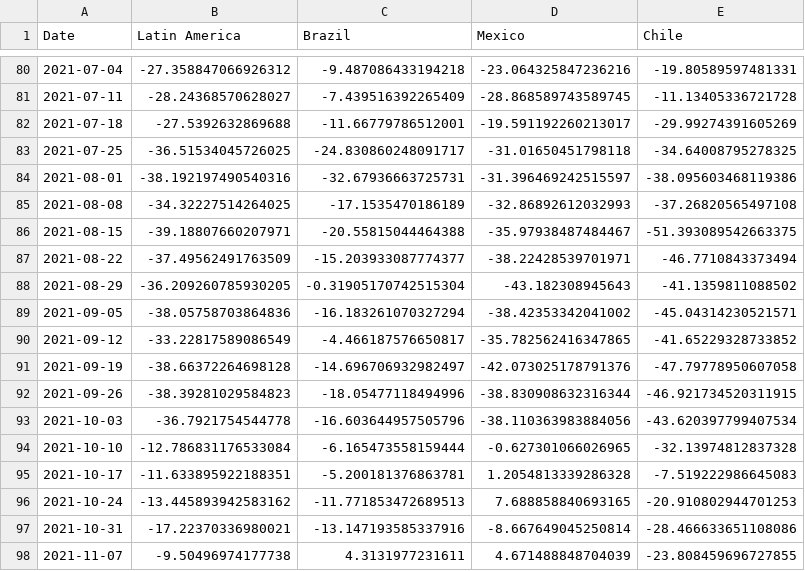
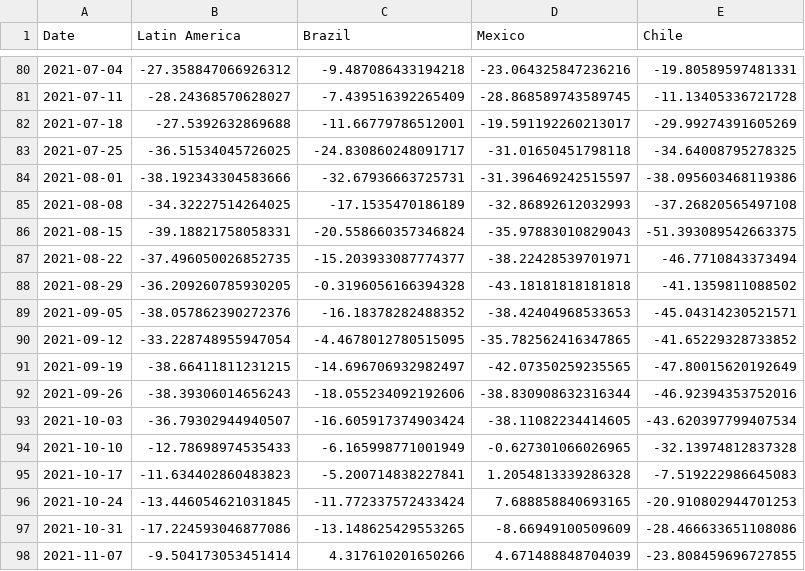
Before and after one commit to yasmine1995/marketing_tracker, a CSV file: LatAm_bookings.csv, drawn as a sheet; only a part is shown, gaps mark what is left out; the diff covers the shown part only.

```diff
--- a/LatAm_bookings.csv
+++ b/LatAm_bookings.csv
@@ -83,16 +83,16 @@ Date,Latin America,Brazil,Mexico,Chile
 2021-07-25,-36.51534045726025,-24.830860248091717,-31.01650451798118,-34.64008795278325
-2021-08-01,-38.192197490540316,-32.67936663725731,-31.396469242515597,-38.095603468119386
+2021-08-01,-38.192343304583666,-32.67936663725731,-31.396469242515597,-38.095603468119386
 2021-08-08,-34.32227514264025,-17.1535470186189,-32.86892612032993,-37.26820565497108
-2021-08-15,-39.18807660207971,-20.55815044464388,-35.97938487484467,-51.393089542663375
-2021-08-22,-37.49562491763509,-15.203933087774377,-38.22428539701971,-46.7710843373494
-2021-08-29,-36.209260785930205,-0.31905170742515304,-43.182308945643,-41.1359811088502
-2021-09-05,-38.05758703864836,-16.183261070327294,-38.42353342041002,-45.04314230521571
-2021-09-12,-33.22817589086549,-4.466187576650817,-35.782562416347865,-41.65229328733852
-2021-09-19,-38.66372264698128,-14.696706932982497,-42.073025178791376,-47.79778950607058
-2021-09-26,-38.39281029584823,-18.05477118494996,-38.830908632316344,-46.921734520311915
-2021-10-03,-36.7921754544778,-16.603644957505796,-38.110363983884056,-43.620397799407534
-2021-10-10,-12.786831176533084,-6.165473558159444,-0.627301066026965,-32.13974812837328
-2021-10-17,-11.633895922188351,-5.200181376863781,1.2054813339286328,-7.519222986645083
-2021-10-24,-13.445893942583162,-11.771853472689513,7.688858840693165,-20.910802944701253
-2021-10-31,-17.22370336980021,-13.147193585337916,-8.667649045250814,-28.466633651108086
-2021-11-07,-9.50496974177738,4.3131977231611,4.671488848704039,-23.808459696727855
+2021-08-15,-39.18821758058331,-20.558660357346824,-35.97883010829043,-51.393089542663375
+2021-08-22,-37.496050026852735,-15.203933087774377,-38.22428539701971,-46.7710843373494
+2021-08-29,-36.209260785930205,-0.3196056166394328,-43.18181818181818,-41.1359811088502
+2021-09-05,-38.057862390272376,-16.18378282488352,-38.42404968533653,-45.04314230521571
+2021-09-12,-33.228748955947054,-4.4678012780515095,-35.782562416347865,-41.65229328733852
+2021-09-19,-38.66411811231215,-14.696706932982497,-42.07350259235565,-47.80015620192649
+2021-09-26,-38.39306014656243,-18.055234092192606,-38.830908632316344,-46.92394353752016
+2021-10-03,-36.79302944940507,-16.605917374903424,-38.11082234414605,-43.620397799407534
+2021-10-10,-12.78698974535433,-6.165998771001949,-0.627301066026965,-32.13974812837328
+2021-10-17,-11.634402860483823,-5.200714838227841,1.2054813339286328,-7.519222986645083
+2021-10-24,-13.446054621031845,-11.772337572433424,7.688858840693165,-20.910802944701253
+2021-10-31,-17.224593046877086,-13.148625429553265,-8.66949100509609,-28.466633651108086
+2021-11-07,-9.504173053451414,4.317610201650266,4.671488848704039,-23.808459696727855
```
Also changed, not shown: 128 edited cells elsewhere in this file, Asia_bookings.csv, EU_bookings.csv, 3 other files.
